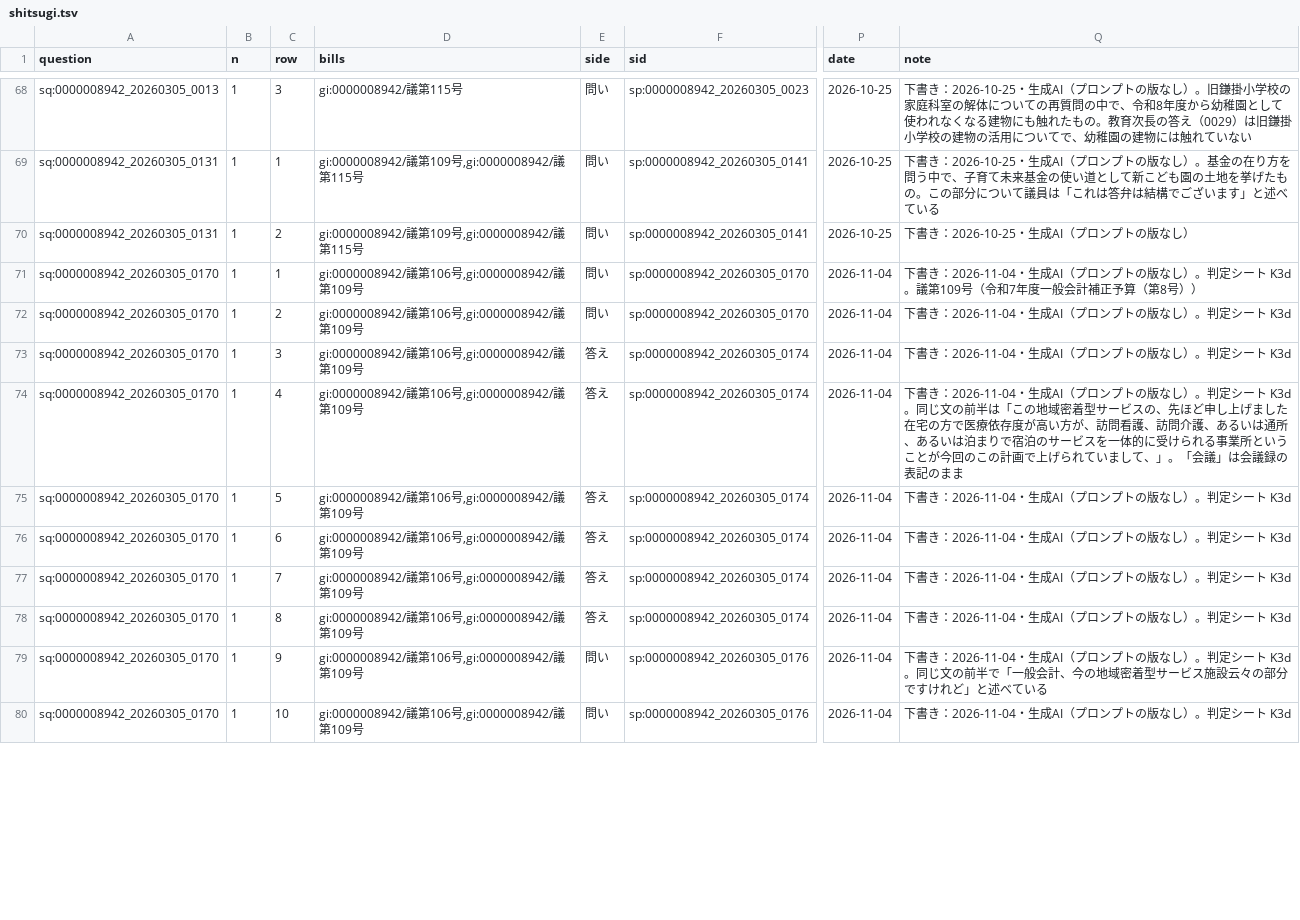
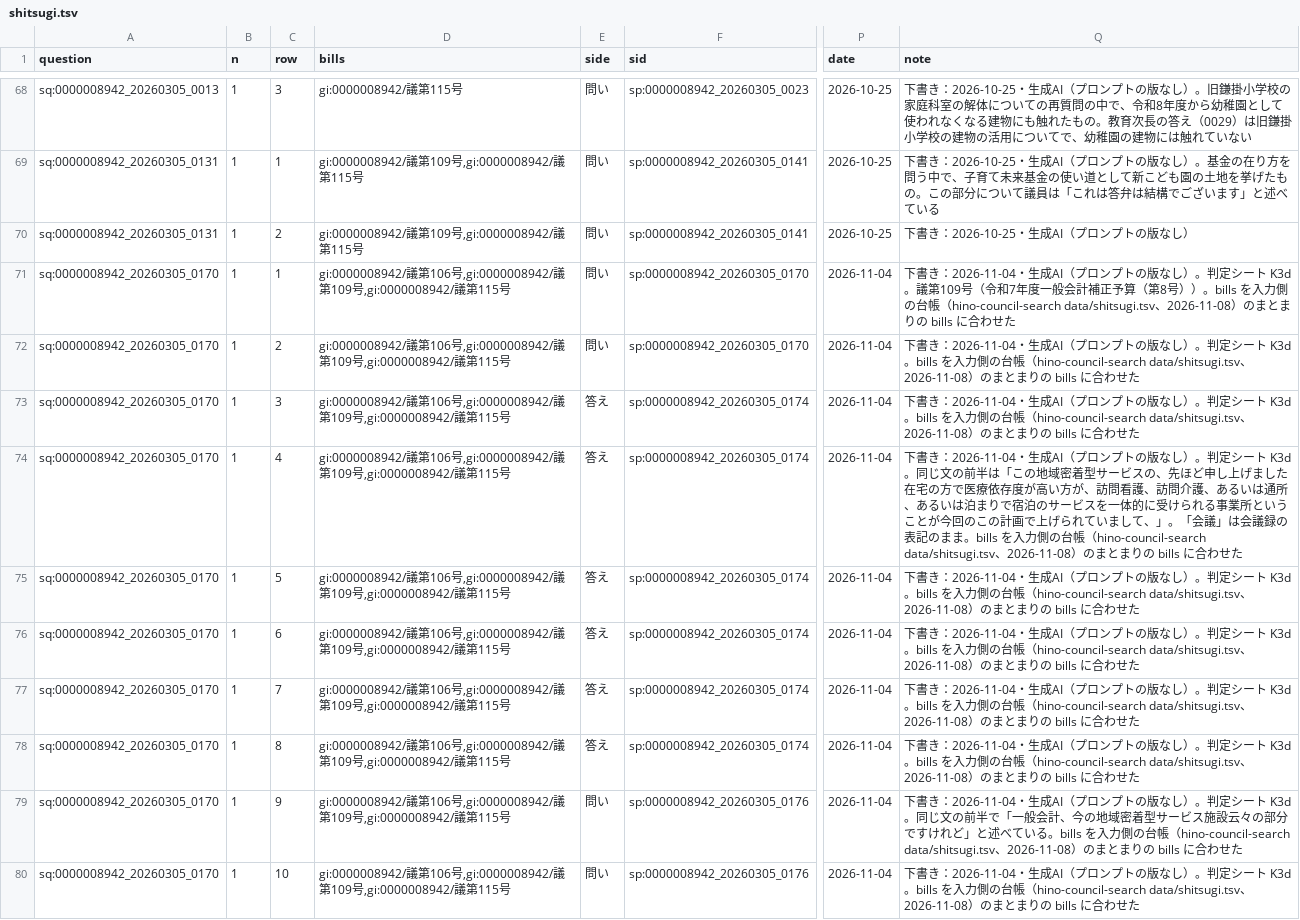
Before and after one commit to kken78/hino-ronten, a TSV file: records/shitsugi.tsv, drawn as a sheet; only a part is shown, gaps mark what is left out; the diff covers the shown part only; the diff names each change by its address in the sheet, - before the commit and + after, or states it on an @@ line.

Commit message:
lock：hino-council-search を 3f794e7 に上げる（一般質問・質疑の台帳が入った版）。記録の bills を新しいまとまりに合わせ、ADR-34 の測定を台帳で選び直した結果を書く

```diff
--- a/records/shitsugi.tsv
+++ b/records/shitsugi.tsv
-D71:D80 (bills): …109号
+D71:D80 (bills): …109号,gi:0000008942/議第115号
-Q71 (note): …8号））
+Q71 (note): …8号））。bills を入力側の台帳（hino-council-search data/shitsugi.tsv、2026-11-08）のまとまりの bills に合わせた
-Q72:Q73 (note): …ート K3d
+Q72:Q73 (note): …ート K3d。bills を入力側の台帳（hino-council-search data/shitsugi.tsv、2026-11-08）のまとまりの bills に合わせた
-Q74 (note): …記のまま
+Q74 (note): …記のまま。bills を入力側の台帳（hino-council-search data/shitsugi.tsv、2026-11-08）のまとまりの bills に合わせた
-Q75:Q78 (note): …ート K3d
+Q75:Q78 (note): …ート K3d。bills を入力側の台帳（hino-council-search data/shitsugi.tsv、2026-11-08）のまとまりの bills に合わせた
-Q79 (note): …べている
+Q79 (note): …べている。bills を入力側の台帳（hino-council-search data/shitsugi.tsv、2026-11-08）のまとまりの bills に合わせた
-Q80 (note): …ート K3d
+Q80 (note): …ート K3d。bills を入力側の台帳（hino-council-search data/shitsugi.tsv、2026-11-08）のまとまりの bills に合わせた
```
Also changed, not shown: 20 edited cells elsewhere in this file, 3 other files.
